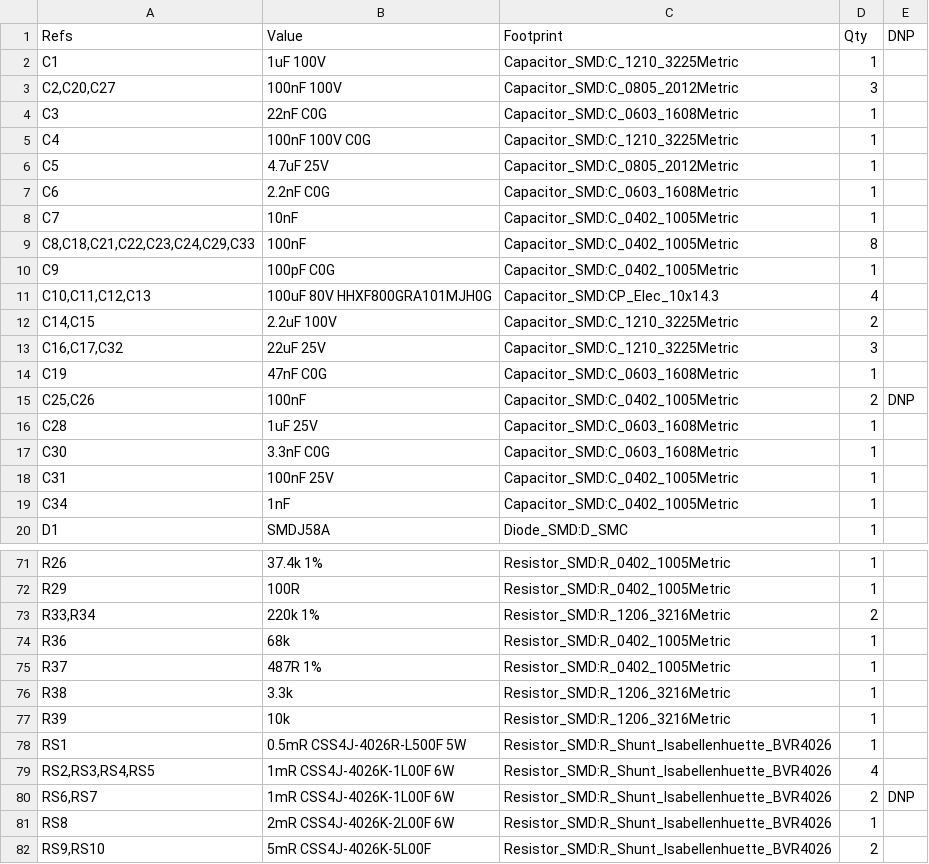
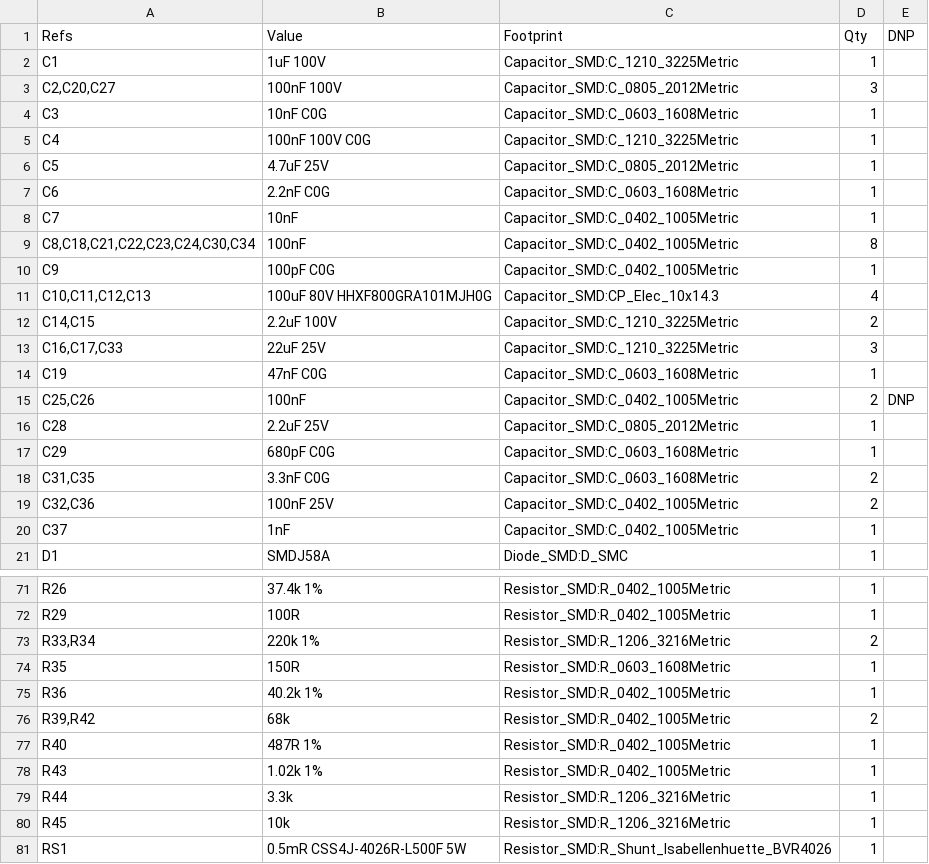
Before and after one commit to jaylamping/marengo, a CSV file: hardware/electrical/pdb/design/bom-rev-B.csv, drawn as a sheet; only a part is shown, gaps mark what is left out; the shorter side is filled out with more unchanged rows; the diff covers the shown part only.

```diff
--- a/hardware/electrical/pdb/design/bom-rev-B.csv
+++ b/hardware/electrical/pdb/design/bom-rev-B.csv
@@ -3,3 +3,3 @@
 "C2,C20,C27","100nF 100V","Capacitor_SMD:C_0805_2012Metric","3",""
-"C3","22nF C0G","Capacitor_SMD:C_0603_1608Metric","1",""
+"C3","10nF C0G","Capacitor_SMD:C_0603_1608Metric","1",""
 "C4","100nF 100V C0G","Capacitor_SMD:C_1210_3225Metric","1",""
@@ -8,3 +8,3 @@
 "C7","10nF","Capacitor_SMD:C_0402_1005Metric","1",""
-"C8,C18,C21,C22,C23,C24,C29,C33","100nF","Capacitor_SMD:C_0402_1005Metric","8",""
+"C8,C18,C21,C22,C23,C24,C30,C34","100nF","Capacitor_SMD:C_0402_1005Metric","8",""
 "C9","100pF C0G","Capacitor_SMD:C_0402_1005Metric","1",""
@@ -12,9 +12,10 @@
 "C14,C15","2.2uF 100V","Capacitor_SMD:C_1210_3225Metric","2",""
-"C16,C17,C32","22uF 25V","Capacitor_SMD:C_1210_3225Metric","3",""
+"C16,C17,C33","22uF 25V","Capacitor_SMD:C_1210_3225Metric","3",""
 "C19","47nF C0G","Capacitor_SMD:C_0603_1608Metric","1",""
 "C25,C26","100nF","Capacitor_SMD:C_0402_1005Metric","2","DNP"
-"C28","1uF 25V","Capacitor_SMD:C_0603_1608Metric","1",""
-"C30","3.3nF C0G","Capacitor_SMD:C_0603_1608Metric","1",""
-"C31","100nF 25V","Capacitor_SMD:C_0402_1005Metric","1",""
-"C34","1nF","Capacitor_SMD:C_0402_1005Metric","1",""
+"C28","2.2uF 25V","Capacitor_SMD:C_0805_2012Metric","1",""
+"C29","680pF C0G","Capacitor_SMD:C_0603_1608Metric","1",""
+"C31,C35","3.3nF C0G","Capacitor_SMD:C_0603_1608Metric","2",""
+"C32,C36","100nF 25V","Capacitor_SMD:C_0402_1005Metric","2",""
+"C37","1nF","Capacitor_SMD:C_0402_1005Metric","1",""
 "D1","SMDJ58A","Diode_SMD:D_SMC","1",""
@@ -73,6 +73,9 @@
 "R33,R34","220k 1%","Resistor_SMD:R_1206_3216Metric","2",""
-"R36","68k","Resistor_SMD:R_0402_1005Metric","1",""
-"R37","487R 1%","Resistor_SMD:R_0402_1005Metric","1",""
-"R38","3.3k","Resistor_SMD:R_1206_3216Metric","1",""
-"R39","10k","Resistor_SMD:R_1206_3216Metric","1",""
+"R35","150R","Resistor_SMD:R_0603_1608Metric","1",""
+"R36","40.2k 1%","Resistor_SMD:R_0402_1005Metric","1",""
+"R39,R42","68k","Resistor_SMD:R_0402_1005Metric","2",""
+"R40","487R 1%","Resistor_SMD:R_0402_1005Metric","1",""
+"R43","1.02k 1%","Resistor_SMD:R_0402_1005Metric","1",""
+"R44","3.3k","Resistor_SMD:R_1206_3216Metric","1",""
+"R45","10k","Resistor_SMD:R_1206_3216Metric","1",""
 "RS1","0.5mR CSS4J-4026R-L500F 5W","Resistor_SMD:R_Shunt_Isabellenhuette_BVR4026","1",""
```
Also changed, not shown: 1 removed row and 4 edited cells elsewhere in this file, 9 other files.
